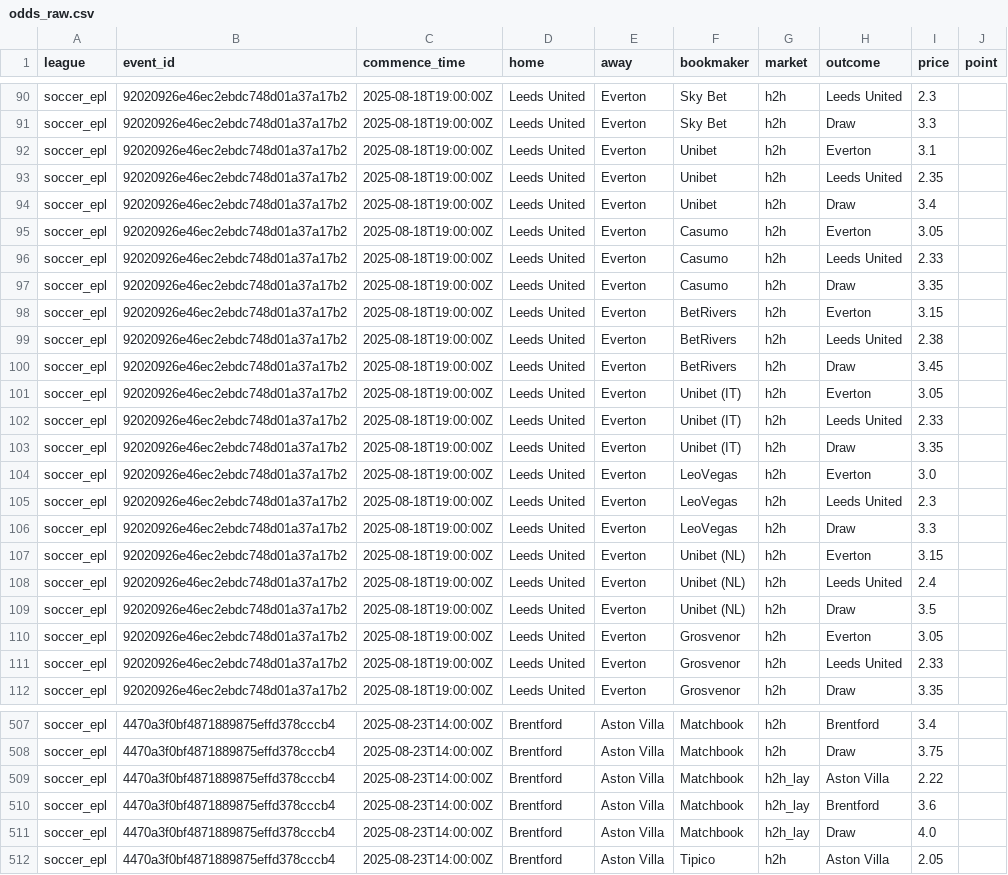
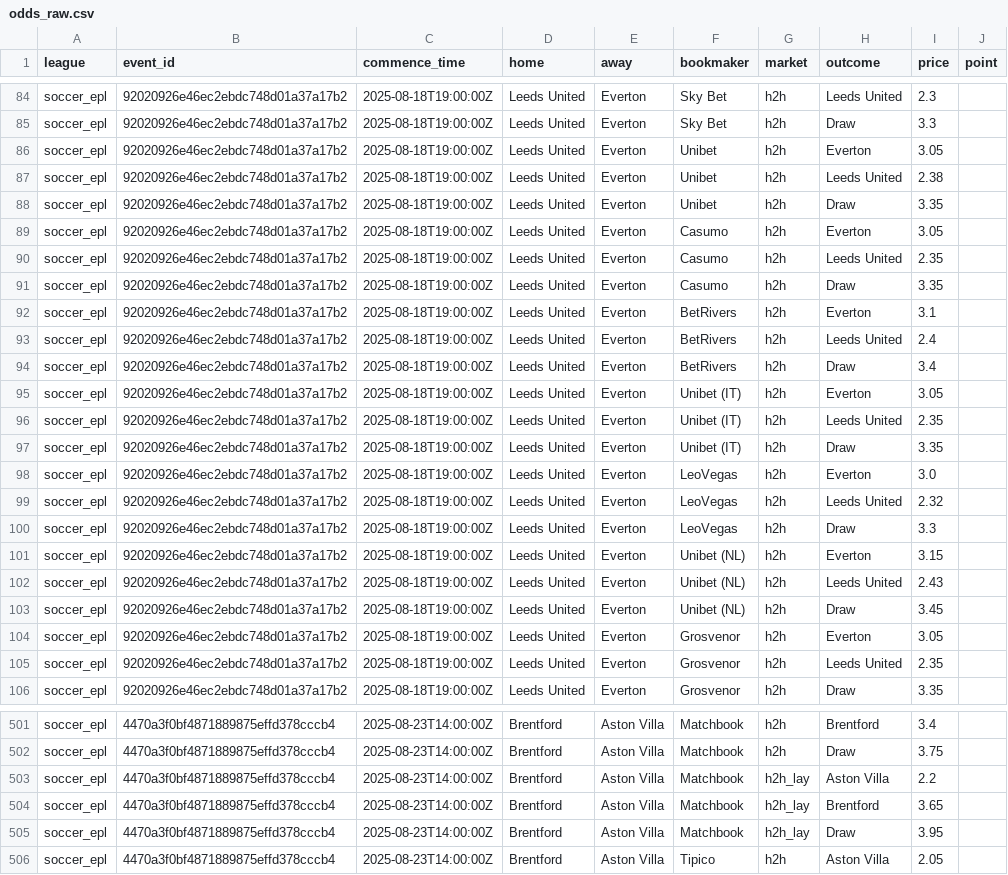
Before and after one commit to victormso-create/ev-football-agents, a CSV file: data/odds_raw.csv, drawn as a sheet; only a part is shown, gaps mark what is left out; the diff covers the shown part only.

```diff
--- a/data/odds_raw.csv
+++ b/data/odds_raw.csv
@@ -91,22 +85,22 @@ soccer_epl,92020926e46ec2ebdc748d01a37a17b2,2025-08-18T19:00:00Z,Leeds United,Ev
 soccer_epl,92020926e46ec2ebdc748d01a37a17b2,2025-08-18T19:00:00Z,Leeds United,Everton,Sky Bet,h2h,Draw,3.3,
-soccer_epl,92020926e46ec2ebdc748d01a37a17b2,2025-08-18T19:00:00Z,Leeds United,Everton,Unibet,h2h,Everton,3.1,
-soccer_epl,92020926e46ec2ebdc748d01a37a17b2,2025-08-18T19:00:00Z,Leeds United,Everton,Unibet,h2h,Leeds United,2.35,
-soccer_epl,92020926e46ec2ebdc748d01a37a17b2,2025-08-18T19:00:00Z,Leeds United,Everton,Unibet,h2h,Draw,3.4,
+soccer_epl,92020926e46ec2ebdc748d01a37a17b2,2025-08-18T19:00:00Z,Leeds United,Everton,Unibet,h2h,Everton,3.05,
+soccer_epl,92020926e46ec2ebdc748d01a37a17b2,2025-08-18T19:00:00Z,Leeds United,Everton,Unibet,h2h,Leeds United,2.38,
+soccer_epl,92020926e46ec2ebdc748d01a37a17b2,2025-08-18T19:00:00Z,Leeds United,Everton,Unibet,h2h,Draw,3.35,
 soccer_epl,92020926e46ec2ebdc748d01a37a17b2,2025-08-18T19:00:00Z,Leeds United,Everton,Casumo,h2h,Everton,3.05,
-soccer_epl,92020926e46ec2ebdc748d01a37a17b2,2025-08-18T19:00:00Z,Leeds United,Everton,Casumo,h2h,Leeds United,2.33,
+soccer_epl,92020926e46ec2ebdc748d01a37a17b2,2025-08-18T19:00:00Z,Leeds United,Everton,Casumo,h2h,Leeds United,2.35,
 soccer_epl,92020926e46ec2ebdc748d01a37a17b2,2025-08-18T19:00:00Z,Leeds United,Everton,Casumo,h2h,Draw,3.35,
-soccer_epl,92020926e46ec2ebdc748d01a37a17b2,2025-08-18T19:00:00Z,Leeds United,Everton,BetRivers,h2h,Everton,3.15,
-soccer_epl,92020926e46ec2ebdc748d01a37a17b2,2025-08-18T19:00:00Z,Leeds United,Everton,BetRivers,h2h,Leeds United,2.38,
-soccer_epl,92020926e46ec2ebdc748d01a37a17b2,2025-08-18T19:00:00Z,Leeds United,Everton,BetRivers,h2h,Draw,3.45,
+soccer_epl,92020926e46ec2ebdc748d01a37a17b2,2025-08-18T19:00:00Z,Leeds United,Everton,BetRivers,h2h,Everton,3.1,
+soccer_epl,92020926e46ec2ebdc748d01a37a17b2,2025-08-18T19:00:00Z,Leeds United,Everton,BetRivers,h2h,Leeds United,2.4,
+soccer_epl,92020926e46ec2ebdc748d01a37a17b2,2025-08-18T19:00:00Z,Leeds United,Everton,BetRivers,h2h,Draw,3.4,
 soccer_epl,92020926e46ec2ebdc748d01a37a17b2,2025-08-18T19:00:00Z,Leeds United,Everton,Unibet (IT),h2h,Everton,3.05,
-soccer_epl,92020926e46ec2ebdc748d01a37a17b2,2025-08-18T19:00:00Z,Leeds United,Everton,Unibet (IT),h2h,Leeds United,2.33,
+soccer_epl,92020926e46ec2ebdc748d01a37a17b2,2025-08-18T19:00:00Z,Leeds United,Everton,Unibet (IT),h2h,Leeds United,2.35,
 soccer_epl,92020926e46ec2ebdc748d01a37a17b2,2025-08-18T19:00:00Z,Leeds United,Everton,Unibet (IT),h2h,Draw,3.35,
 soccer_epl,92020926e46ec2ebdc748d01a37a17b2,2025-08-18T19:00:00Z,Leeds United,Everton,LeoVegas,h2h,Everton,3.0,
-soccer_epl,92020926e46ec2ebdc748d01a37a17b2,2025-08-18T19:00:00Z,Leeds United,Everton,LeoVegas,h2h,Leeds United,2.3,
+soccer_epl,92020926e46ec2ebdc748d01a37a17b2,2025-08-18T19:00:00Z,Leeds United,Everton,LeoVegas,h2h,Leeds United,2.32,
 soccer_epl,92020926e46ec2ebdc748d01a37a17b2,2025-08-18T19:00:00Z,Leeds United,Everton,LeoVegas,h2h,Draw,3.3,
 soccer_epl,92020926e46ec2ebdc748d01a37a17b2,2025-08-18T19:00:00Z,Leeds United,Everton,Unibet (NL),h2h,Everton,3.15,
-soccer_epl,92020926e46ec2ebdc748d01a37a17b2,2025-08-18T19:00:00Z,Leeds United,Everton,Unibet (NL),h2h,Leeds United,2.4,
-soccer_epl,92020926e46ec2ebdc748d01a37a17b2,2025-08-18T19:00:00Z,Leeds United,Everton,Unibet (NL),h2h,Draw,3.5,
+soccer_epl,92020926e46ec2ebdc748d01a37a17b2,2025-08-18T19:00:00Z,Leeds United,Everton,Unibet (NL),h2h,Leeds United,2.43,
+soccer_epl,92020926e46ec2ebdc748d01a37a17b2,2025-08-18T19:00:00Z,Leeds United,Everton,Unibet (NL),h2h,Draw,3.45,
 soccer_epl,92020926e46ec2ebdc748d01a37a17b2,2025-08-18T19:00:00Z,Leeds United,Everton,Grosvenor,h2h,Everton,3.05,
-soccer_epl,92020926e46ec2ebdc748d01a37a17b2,2025-08-18T19:00:00Z,Leeds United,Everton,Grosvenor,h2h,Leeds United,2.33,
+soccer_epl,92020926e46ec2ebdc748d01a37a17b2,2025-08-18T19:00:00Z,Leeds United,Everton,Grosvenor,h2h,Leeds United,2.35,
 soccer_epl,92020926e46ec2ebdc748d01a37a17b2,2025-08-18T19:00:00Z,Leeds United,Everton,Grosvenor,h2h,Draw,3.35,
@@ -508,5 +502,5 @@ soccer_epl,4470a3f0bf4871889875effd378cccb4,2025-08-23T14:00:00Z,Brentford,Aston
 soccer_epl,4470a3f0bf4871889875effd378cccb4,2025-08-23T14:00:00Z,Brentford,Aston Villa,Matchbook,h2h,Draw,3.75,
-soccer_epl,4470a3f0bf4871889875effd378cccb4,2025-08-23T14:00:00Z,Brentford,Aston Villa,Matchbook,h2h_lay,Aston Villa,2.22,
-soccer_epl,4470a3f0bf4871889875effd378cccb4,2025-08-23T14:00:00Z,Brentford,Aston Villa,Matchbook,h2h_lay,Brentford,3.6,
-soccer_epl,4470a3f0bf4871889875effd378cccb4,2025-08-23T14:00:00Z,Brentford,Aston Villa,Matchbook,h2h_lay,Draw,4.0,
+soccer_epl,4470a3f0bf4871889875effd378cccb4,2025-08-23T14:00:00Z,Brentford,Aston Villa,Matchbook,h2h_lay,Aston Villa,2.2,
+soccer_epl,4470a3f0bf4871889875effd378cccb4,2025-08-23T14:00:00Z,Brentford,Aston Villa,Matchbook,h2h_lay,Brentford,3.65,
+soccer_epl,4470a3f0bf4871889875effd378cccb4,2025-08-23T14:00:00Z,Brentford,Aston Villa,Matchbook,h2h_lay,Draw,3.95,
 soccer_epl,4470a3f0bf4871889875effd378cccb4,2025-08-23T14:00:00Z,Brentford,Aston Villa,Tipico,h2h,Aston Villa,2.05,
```
Also changed, not shown: 6 removed rows and 113 edited cells elsewhere in this file, data/agg_h2h.csv, data/export_for_excel.csv.
